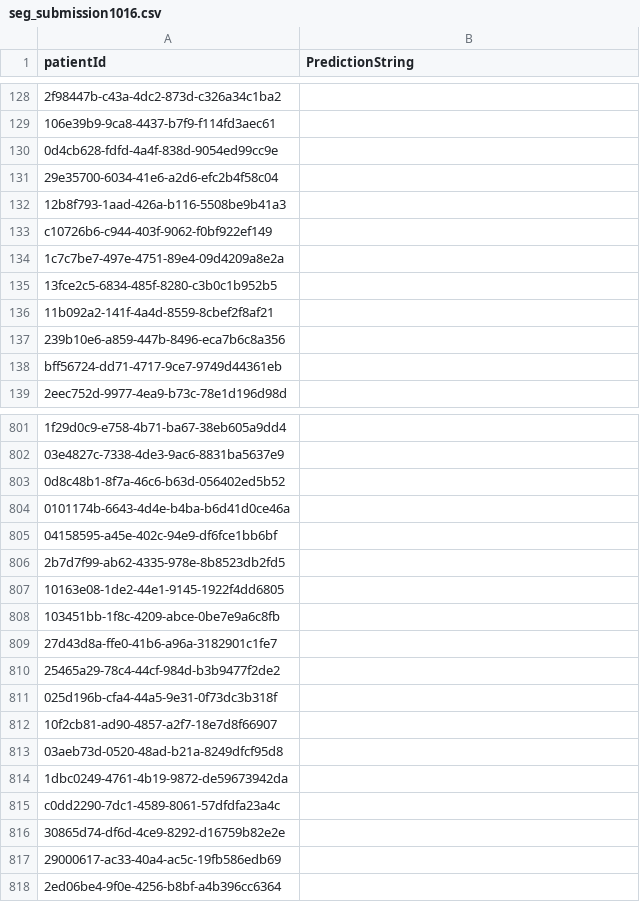
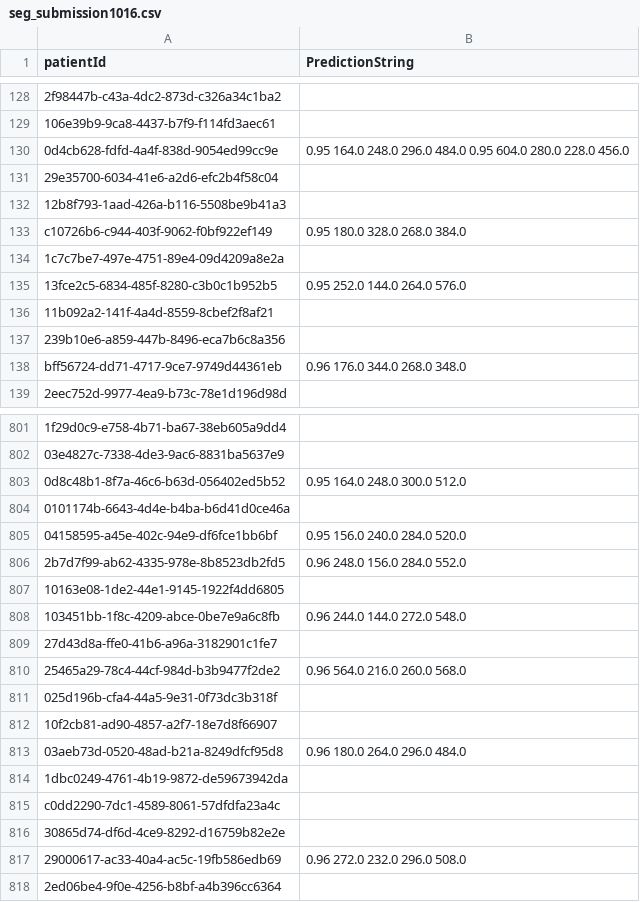
Before and after one commit to Kwongrf/RSNA, a CSV file: seg_submission1016.csv, drawn as a sheet; only a part is shown, gaps mark what is left out; the diff covers the shown part only; the diff names each change by its address in the sheet, - before the commit and + after, or states it on an @@ line.

```diff
--- a/seg_submission1016.csv
+++ b/seg_submission1016.csv
-B130 (PredictionString): (empty)
+B130 (PredictionString): 0.95 164.0 248.0 296.0 484.0 0.95 604.0 280.0 228.0 456.0
-B133 (PredictionString): (empty)
+B133 (PredictionString): 0.95 180.0 328.0 268.0 384.0
-B135 (PredictionString): (empty)
+B135 (PredictionString): 0.95 252.0 144.0 264.0 576.0
-B138 (PredictionString): (empty)
+B138 (PredictionString): 0.96 176.0 344.0 268.0 348.0
-B803 (PredictionString): (empty)
+B803 (PredictionString): 0.95 164.0 248.0 300.0 512.0
-B805 (PredictionString): (empty)
+B805 (PredictionString): 0.95 156.0 240.0 284.0 520.0
-B806 (PredictionString): (empty)
+B806 (PredictionString): 0.96 248.0 156.0 284.0 552.0
-B808 (PredictionString): (empty)
+B808 (PredictionString): 0.96 244.0 144.0 272.0 548.0
-B810 (PredictionString): (empty)
+B810 (PredictionString): 0.96 564.0 216.0 260.0 568.0
-B813 (PredictionString): (empty)
+B813 (PredictionString): 0.96 180.0 264.0 296.0 484.0
-B817 (PredictionString): (empty)
+B817 (PredictionString): 0.96 272.0 232.0 296.0 508.0
```
Also changed, not shown: 146 edited cells elsewhere in this file, 7 other files.
